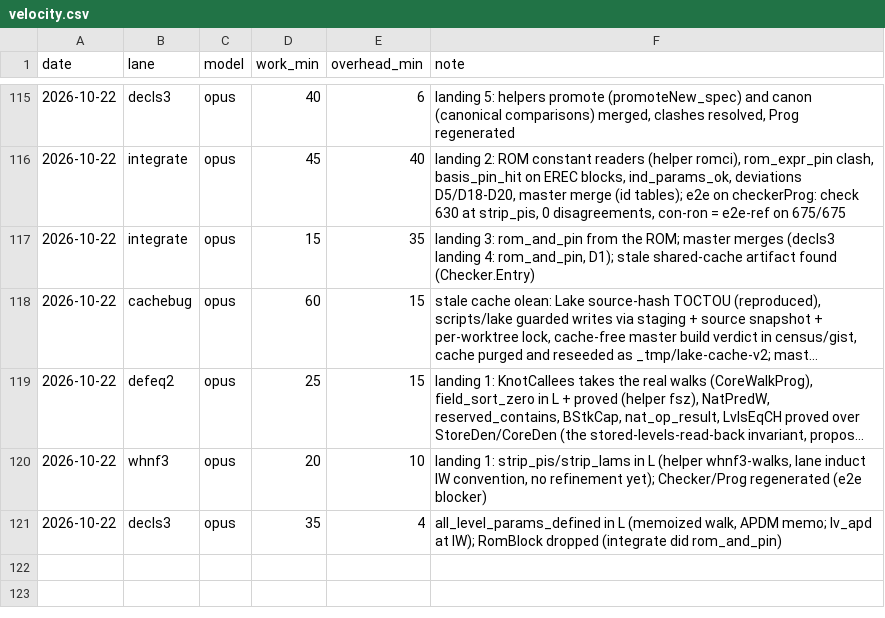
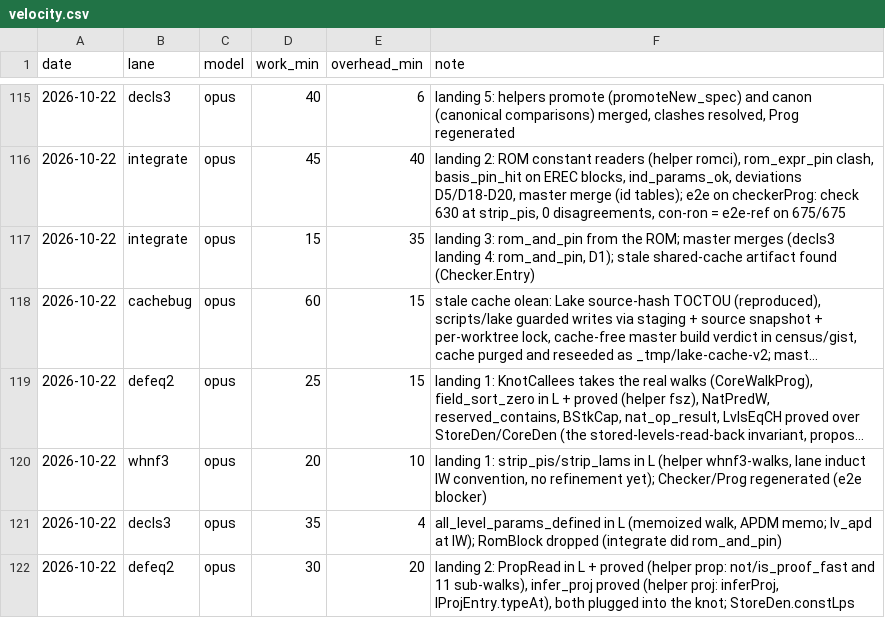
Before and after one commit to leanprover/con-agua, a CSV file: docs/velocity.csv, drawn as a sheet; only a part is shown, gaps mark what is left out; long unchanged cells end in ….

```diff
--- a/docs/velocity.csv
+++ b/docs/velocity.csv
@@ -121 +121,2 @@ date,lane,model,work_min,overhead_min,note
 2026-10-22,decls3,opus,35,4,"all_level_params_defined in L (memoized walk, APDM memo; lv_apd at IW); RomBlock dropped (integrate did rom_and_pin)"
+2026-10-22,defeq2,opus,30,20,"landing 2: PropRead in L + proved (helper prop: not/is_proof_fast and 11 sub-walks), infer_proj proved (helper proj: inferProj, IProjEntry.typeAt), both plugged into the knot; StoreDen.constLps"
```
